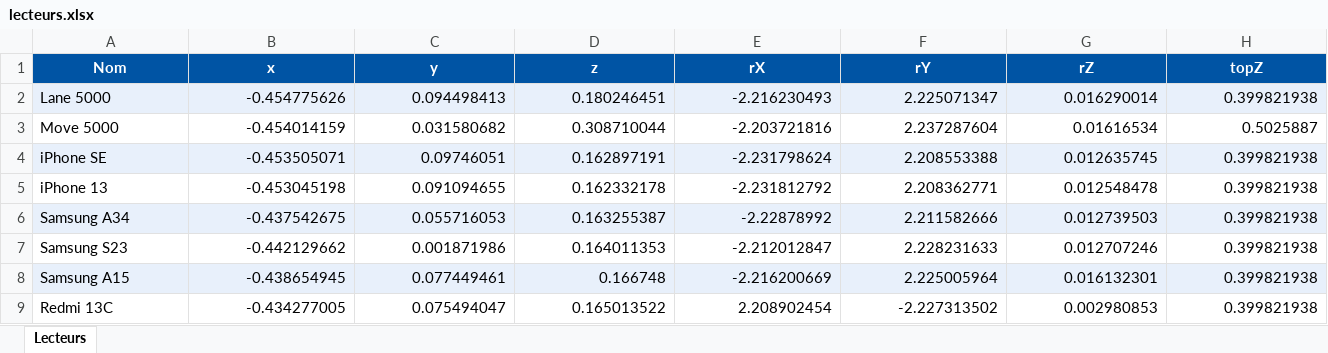
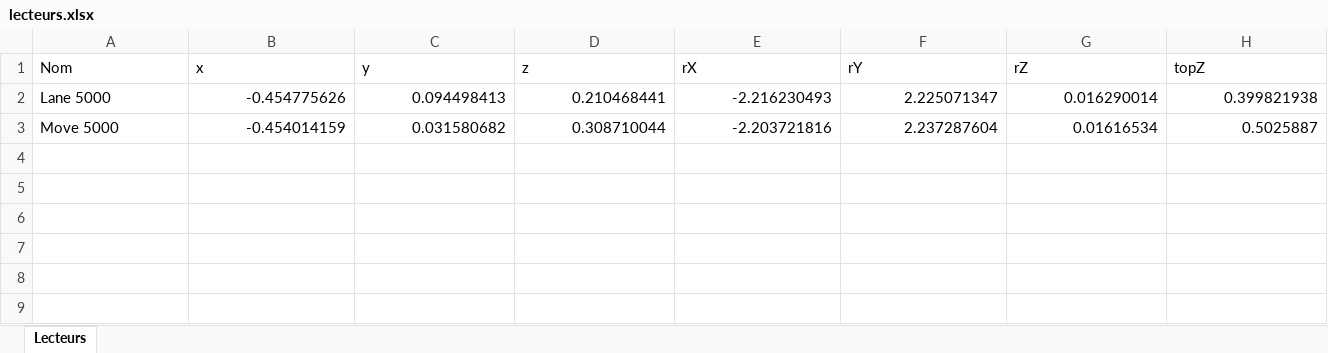
Before and after one commit to Sebybyby/App-modif, an Excel workbook: Parametres/lecteurs.xlsx, sheet Lecteurs, drawn as a sheet; values as stored, in another font and other column widths than the file's, no borders; the diff names each change by its address in the sheet, - before the commit and + after, or states it on an @@ line.

```diff
--- a/Parametres/lecteurs.xlsx (sheet Lecteurs)
+++ b/Parametres/lecteurs.xlsx (sheet Lecteurs)
@@ A1:H1 fill: #0054A4 → none, bold: on → off, text colour: #FFFFFF → black, alignment: center → left @@
-A2:H2 fill: #E8F0FB
+A2:H2 fill: none
-D2 (z): 0.180246451
+D2 (z): 0.210468441
-row 4: iPhone SE | -0.453505071 | 0.09746051 | 0.162897191 | -2.231798624 | 2.208553388 | 0.012635745 | 0.399821938
-row 5: iPhone 13 | -0.453045198 | 0.091094655 | 0.162332178 | -2.231812792 | 2.208362771 | 0.012548478 | 0.399821938
-row 6: Samsung A34 | -0.437542675 | 0.055716053 | 0.163255387 | -2.22878992 | 2.211582666 | 0.012739503 | 0.399821938
-row 7: Samsung S23 | -0.442129662 | 0.001871986 | 0.164011353 | -2.212012847 | 2.228231633 | 0.012707246 | 0.399821938
-row 8: Samsung A15 | -0.438654945 | 0.077449461 | 0.166748 | -2.216200669 | 2.225005964 | 0.016132301 | 0.399821938
-row 9: Redmi 13C | -0.434277005 | 0.075494047 | 0.165013522 | 2.208902454 | -2.227313502 | 0.002980853 | 0.399821938
```
Also changed, not shown: 3 other files.
